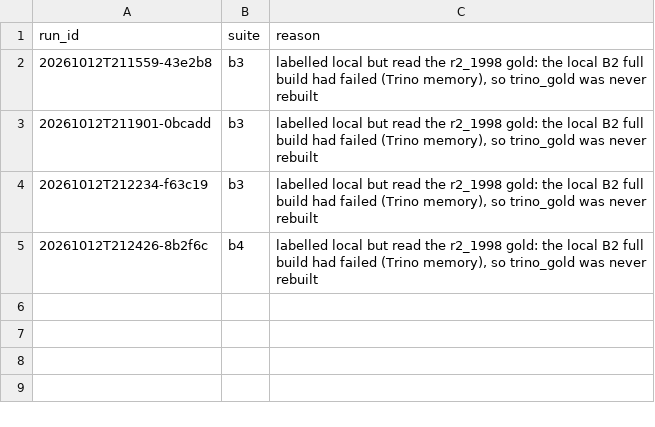
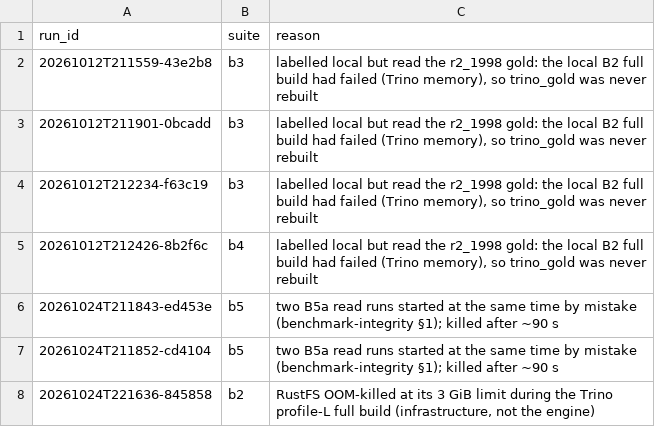
Before and after one commit to jhorlima/sleipnir, a CSV file: results/invalidated_runs.csv, drawn as a sheet; the diff names each change by its address in the sheet, - before the commit and + after, or states it on an @@ line.

```diff
--- a/results/invalidated_runs.csv
+++ b/results/invalidated_runs.csv
+row 6: 20261024T211843-ed453e | b5 | two B5a read runs started at the same time by mistake (benchmark-integrity §1); killed after ~90 s
+row 7: 20261024T211852-cd4104 | b5 | two B5a read runs started at the same time by mistake (benchmark-integrity §1); killed after ~90 s
+row 8: 20261024T221636-845858 | b2 | RustFS OOM-killed at its 3 GiB limit during the Trino profile-L full build (infrastructure, not the engine)
```
